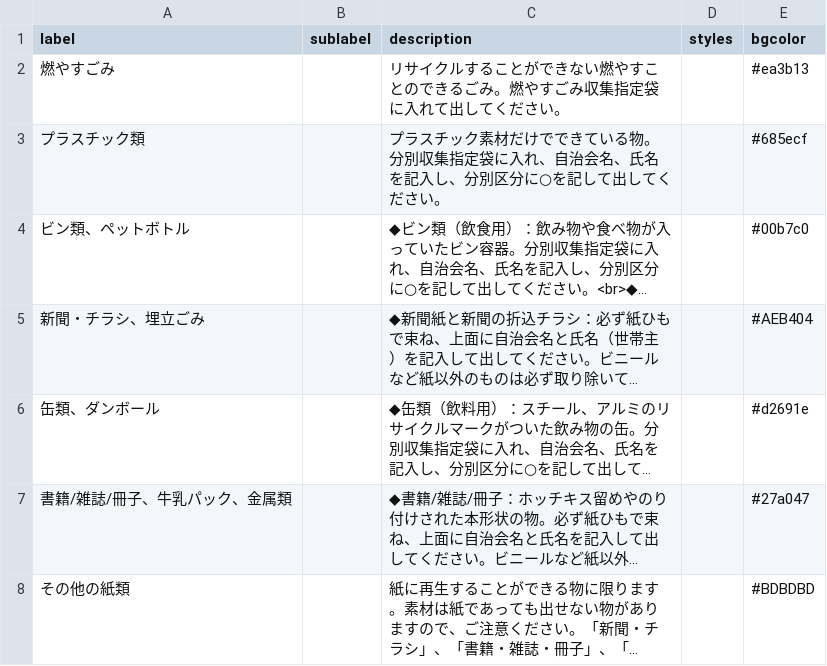
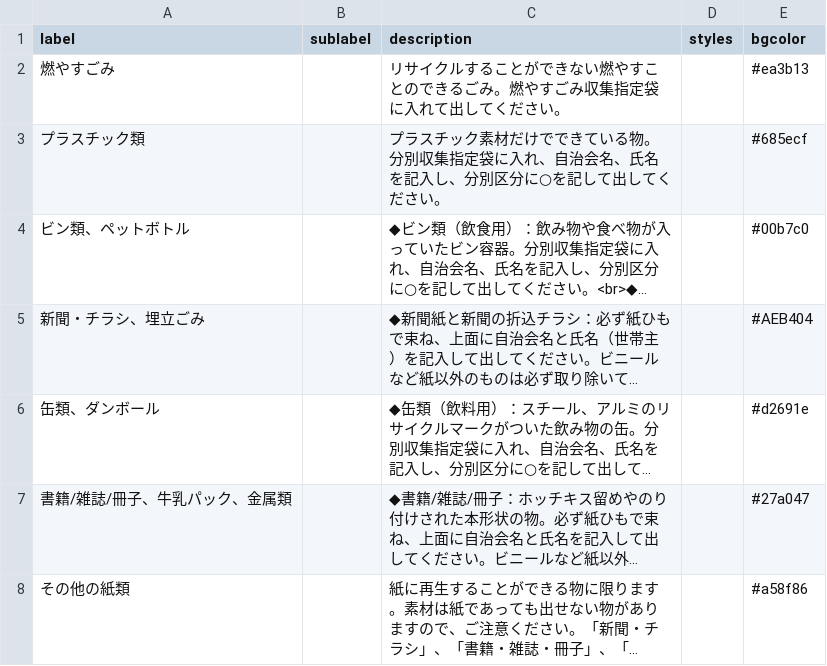
Before and after one commit to yasugiK5374/5374, a CSV file: data/description.csv, drawn as a sheet; long unchanged cells end in …; the diff names each change by its address in the sheet, - before the commit and + after, or states it on an @@ line.

Commit message:
Update description.csv

```diff
--- a/data/description.csv
+++ b/data/description.csv
-E8 (bgcolor): #BDBDBD
+E8 (bgcolor): #a58f86
```
